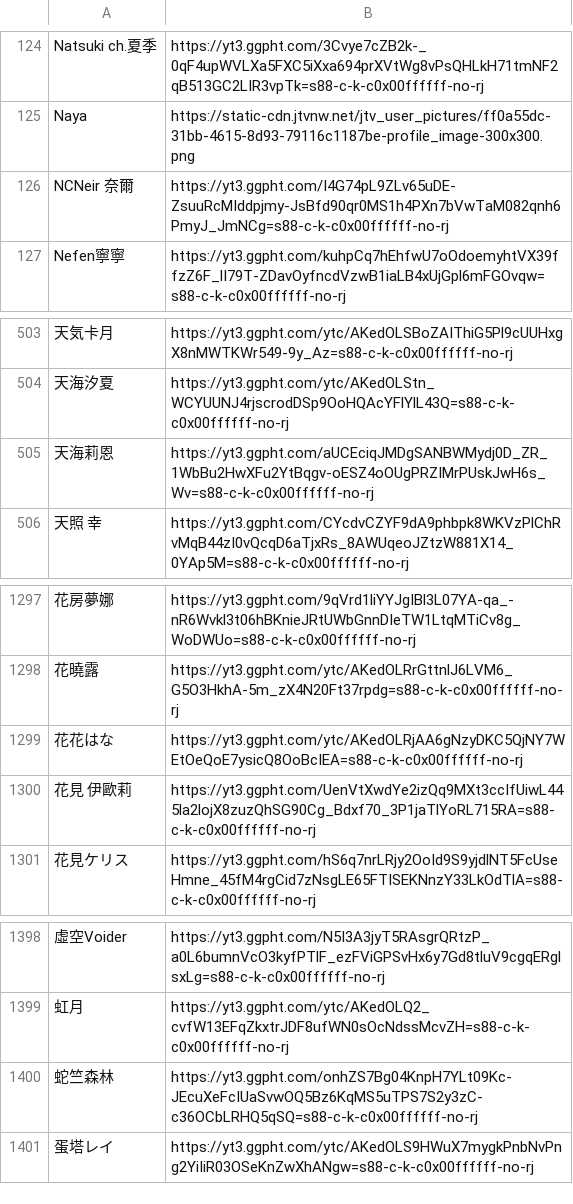
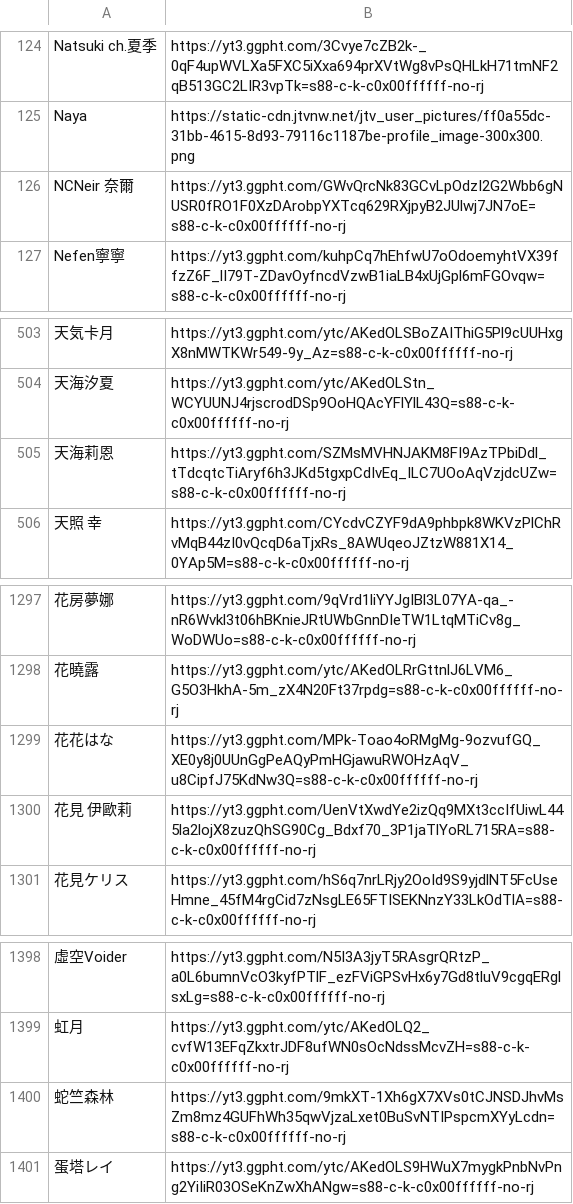
Before and after one commit to TaiwanVtuberData/TaiwanVtuberData.github.io-Legacy, a CSV file: SPECIAL_LIST/NAME_THUMBNAIL.csv, drawn as a sheet; only a part is shown, gaps mark what is left out; the diff names each change by its address in the sheet, - before the commit and + after, or states it on an @@ line.

Commit message:
Automatic update at 2022/03/31 01:56

```diff
--- a/SPECIAL_LIST/NAME_THUMBNAIL.csv
+++ b/SPECIAL_LIST/NAME_THUMBNAIL.csv
-B126: https://yt3.ggpht.com/I4G74pL9ZLv65uDE-ZsuuRcMIddpjmy-JsBfd90qr0MS1h4PXn7bVwTaM082qnh6PmyJ_JmNCg=s88-c-k-c0x00ffffff-no-rj
+B126: https://yt3.ggpht.com/GWvQrcNk83GCvLpOdzI2G2Wbb6gNUSR0fRO1F0XzDArobpYXTcq629RXjpyB2JUlwj7JN7oE=s88-c-k-c0x00ffffff-no-rj
-B505: https://yt3.ggpht.com/aUCEciqJMDgSANBWMydj0D_ZR_1WbBu2HwXFu2YtBqgv-oESZ4oOUgPRZIMrPUskJwH6s_Wv=s88-c-k-c0x00ffffff-no-rj
+B505: https://yt3.ggpht.com/SZMsMVHNJAKM8FI9AzTPbiDdl_tTdcqtcTiAryf6h3JKd5tgxpCdIvEq_ILC7UOoAqVzjdcUZw=s88-c-k-c0x00ffffff-no-rj
-B1299: https://yt3.ggpht.com/ytc/AKedOLRjAA6gNzyDKC5QjNY7WEtOeQoE7ysicQ8OoBcIEA=s88-c-k-c0x00ffffff-no-rj
+B1299: https://yt3.ggpht.com/MPk-Toao4oRMgMg-9ozvufGQ_XE0y8j0UUnGgPeAQyPmHGjawuRWOHzAqV_u8CipfJ75KdNw3Q=s88-c-k-c0x00ffffff-no-rj
-B1400: https://yt3.ggpht.com/onhZS7Bg04KnpH7YLt09Kc-JEcuXeFcIUaSvwOQ5Bz6KqMS5uTPS7S2y3zC-c36OCbLRHQ5qSQ=s88-c-k-c0x00ffffff-no-rj
+B1400: https://yt3.ggpht.com/9mkXT-1Xh6gX7XVs0tCJNSDJhvMsZm8mz4GUFhWh35qwVjzaLxet0BuSvNTIPspcmXYyLcdn=s88-c-k-c0x00ffffff-no-rj
```
